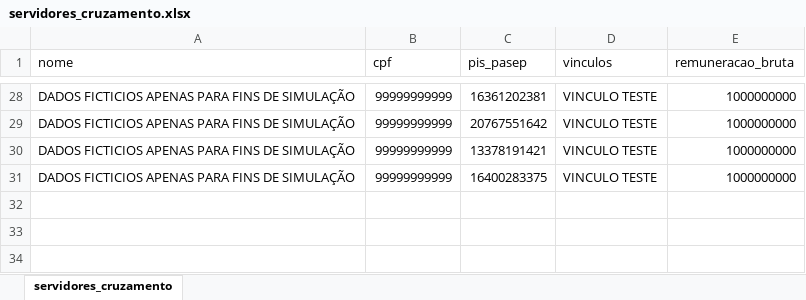
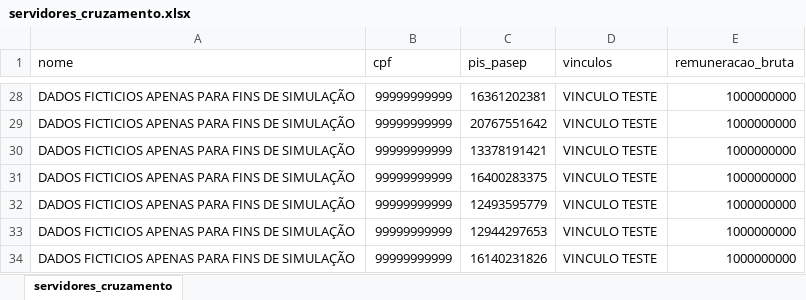
Before and after one commit to CaioSobreira/cruzamento_servidores_bases_federais, an Excel workbook: web/modelos/servidores_cruzamento.xlsx, sheet servidores_cruzamento, drawn as a sheet; only a part is shown, gaps mark what is left out; values as stored, in another font and other column widths than the file's, no borders; the diff names each change by its address in the sheet, - before the commit and + after, or states it on an @@ line.

```diff
--- a/web/modelos/servidores_cruzamento.xlsx (sheet servidores_cruzamento)
+++ b/web/modelos/servidores_cruzamento.xlsx (sheet servidores_cruzamento)
+row 32: DADOS FICTICIOS APENAS PARA FINS DE SIMULAÇÃO | 99999999999 | 12493595779 | VINCULO TESTE | 1000000000
+row 33: DADOS FICTICIOS APENAS PARA FINS DE SIMULAÇÃO | 99999999999 | 12944297653 | VINCULO TESTE | 1000000000
+row 34: DADOS FICTICIOS APENAS PARA FINS DE SIMULAÇÃO | 99999999999 | 16140231826 | VINCULO TESTE | 1000000000
```
Also changed, not shown: web/uploads/servidores_cruzamento.xlsx, 5 other files.
